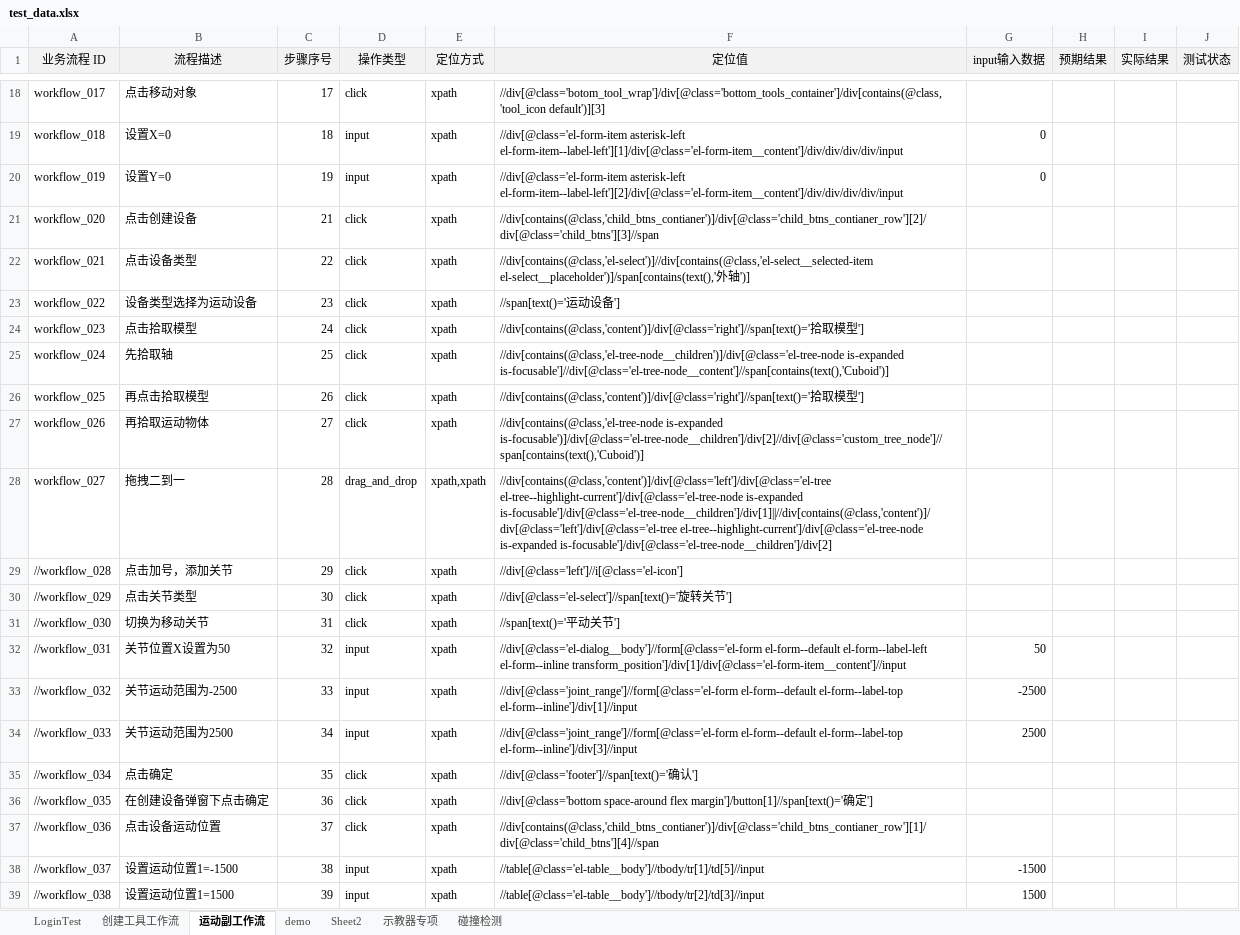
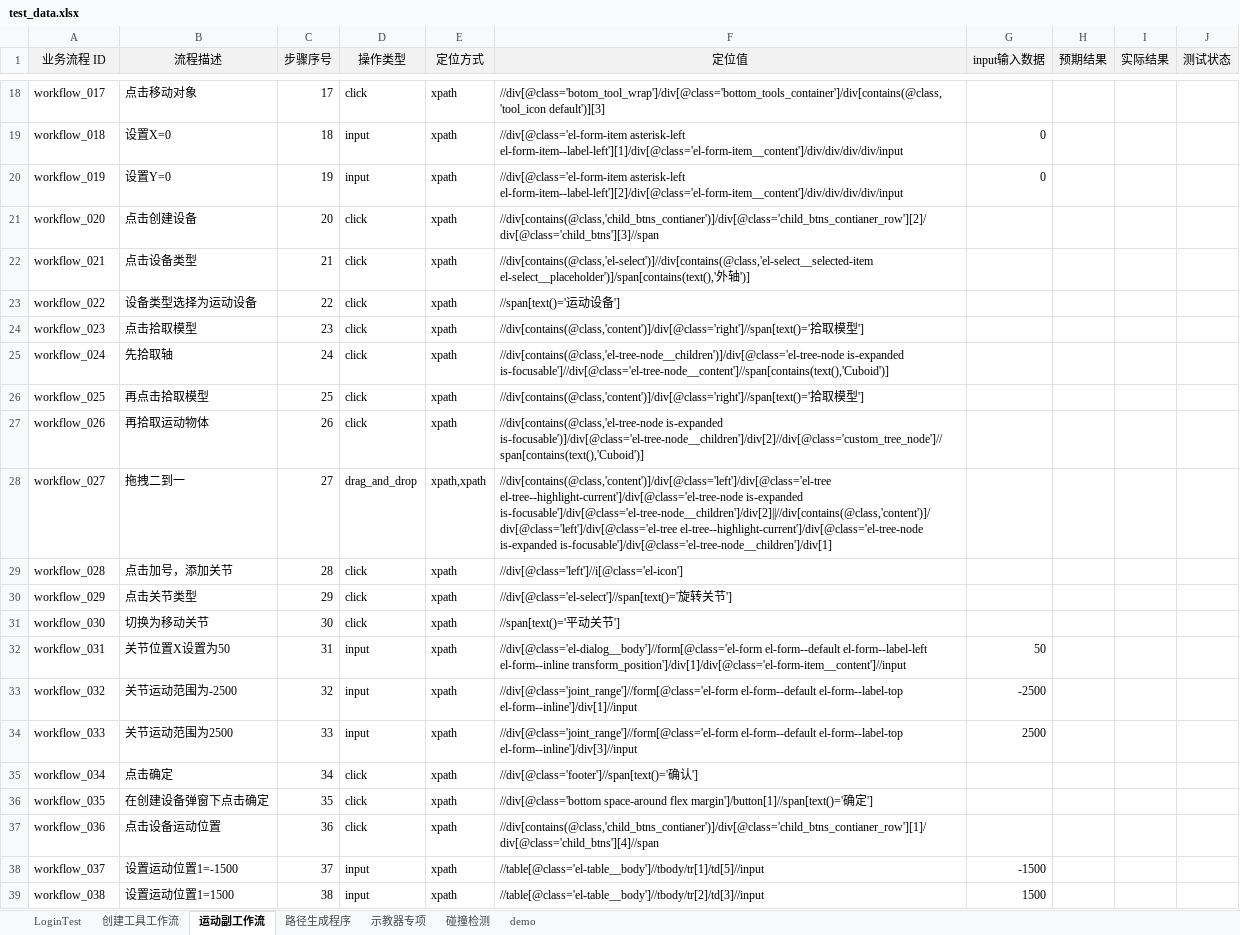
Before and after one commit to Ayyyhub/testUI, an Excel workbook: testcases/data/test_data.xlsx, sheet 运动副工作流, drawn as a sheet; only a part is shown, gaps mark what is left out; values as stored, in another font and other column widths than the file's, no borders; the diff covers the shown part only; the diff names each change by its address in the sheet, - before the commit and + after, or states it on an @@ line.

```diff
--- a/testcases/data/test_data.xlsx (sheet 运动副工作流)
+++ b/testcases/data/test_data.xlsx (sheet 运动副工作流)
-sheet tab: Sheet2
+sheet tab: 路径生成程序
@@ sheet tab order changed: LoginTest | 创建工具工作流 | 运动副工作流 | 路径生成程序 | 示教器专项 | 碰撞检测 | demo @@
-C21 (步骤序号): 21
+C21 (步骤序号): 20
-C22 (步骤序号): 22
+C22 (步骤序号): 21
-C23 (步骤序号): 23
+C23 (步骤序号): 22
-C24 (步骤序号): 24
+C24 (步骤序号): 23
-C25 (步骤序号): 25
+C25 (步骤序号): 24
-C26 (步骤序号): 26
+C26 (步骤序号): 25
-C27 (步骤序号): 27
+C27 (步骤序号): 26
-C28 (步骤序号): 28
+C28 (步骤序号): 27
-F28 (定位值): …el-tree--highlight-current']/div[@class='el-tree-node is-expanded is-focusable']/div[@class='el-tree-node__children']/div[1]||//div[contains(@class,'content')]/div[@class='left']/div[@class='el-tree el-tree--highlight-current']/div[@class='el-tree-node is-expanded is-focusable']/div[@class='el-tree-node__children']/div[2]
+F28 (定位值): …el-tree--highlight-current']/div[@class='el-tree-node is-expanded is-focusable']/div[@class='el-tree-node__children']/div[2]||//div[contains(@class,'content')]/div[@class='left']/div[@class='el-tree el-tree--highlight-current']/div[@class='el-tree-node is-expanded is-focusable']/div[@class='el-tree-node__children']/div[1]
-A29 (业务流程 ID): //workflow_028
+A29 (业务流程 ID): workflow_028
-C29 (步骤序号): 29
+C29 (步骤序号): 28
-A30 (业务流程 ID): //workflow_029
+A30 (业务流程 ID): workflow_029
-C30 (步骤序号): 30
+C30 (步骤序号): 29
-A31 (业务流程 ID): //workflow_030
+A31 (业务流程 ID): workflow_030
-C31 (步骤序号): 31
+C31 (步骤序号): 30
-A32 (业务流程 ID): //workflow_031
+A32 (业务流程 ID): workflow_031
-C32 (步骤序号): 32
+C32 (步骤序号): 31
-A33 (业务流程 ID): //workflow_032
+A33 (业务流程 ID): workflow_032
-C33 (步骤序号): 33
+C33 (步骤序号): 32
-A34 (业务流程 ID): //workflow_033
+A34 (业务流程 ID): workflow_033
-C34 (步骤序号): 34
+C34 (步骤序号): 33
-A35 (业务流程 ID): //workflow_034
+A35 (业务流程 ID): workflow_034
-C35 (步骤序号): 35
+C35 (步骤序号): 34
-A36 (业务流程 ID): //workflow_035
+A36 (业务流程 ID): workflow_035
-C36 (步骤序号): 36
+C36 (步骤序号): 35
-A37 (业务流程 ID): //workflow_036
+A37 (业务流程 ID): workflow_036
-C37 (步骤序号): 37
+C37 (步骤序号): 36
-A38 (业务流程 ID): //workflow_037
+A38 (业务流程 ID): workflow_037
-C38 (步骤序号): 38
+C38 (步骤序号): 37
-A39 (业务流程 ID): //workflow_038
+A39 (业务流程 ID): workflow_038
-C39 (步骤序号): 39
+C39 (步骤序号): 38
```
Also changed, not shown: 44 edited cells elsewhere in this sheet, sheet 路径生成程序, sheet 创建工具工作流, 10 other files.
